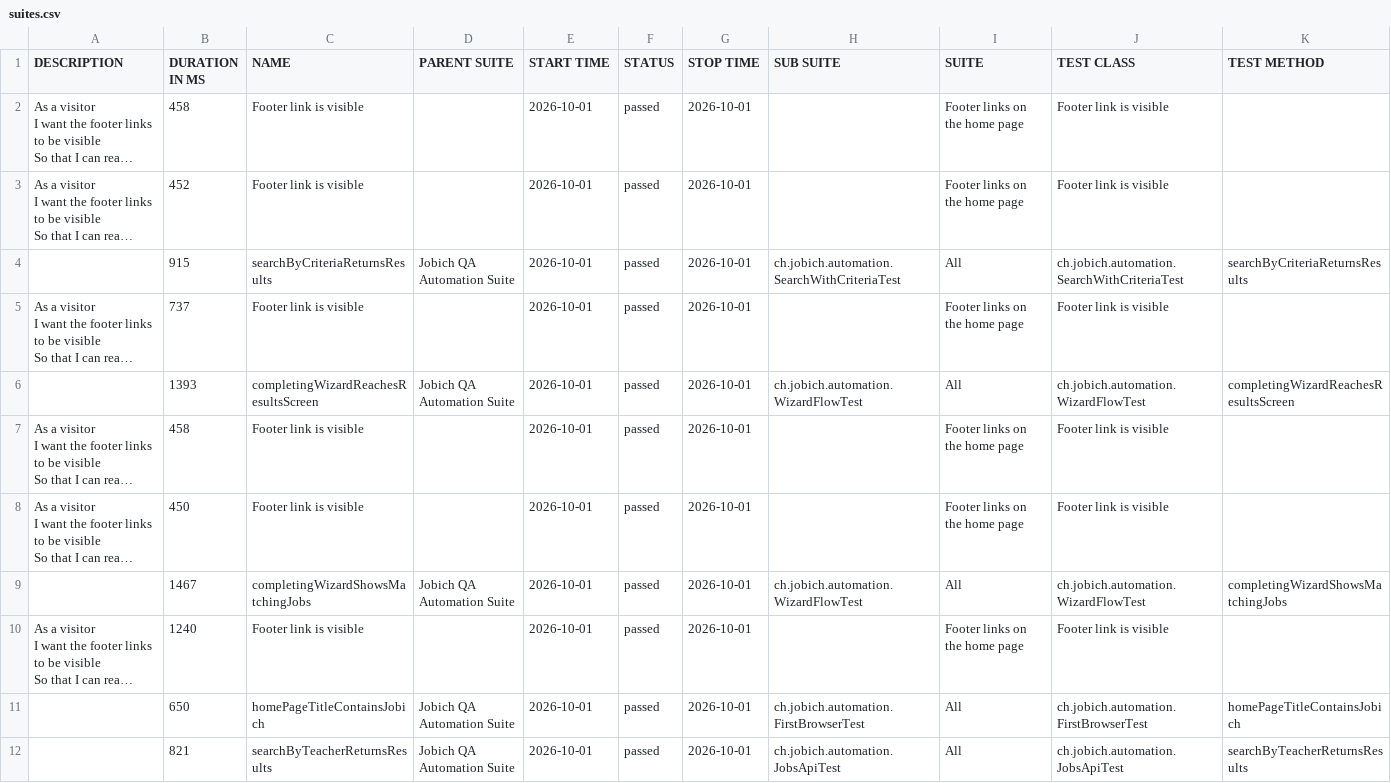
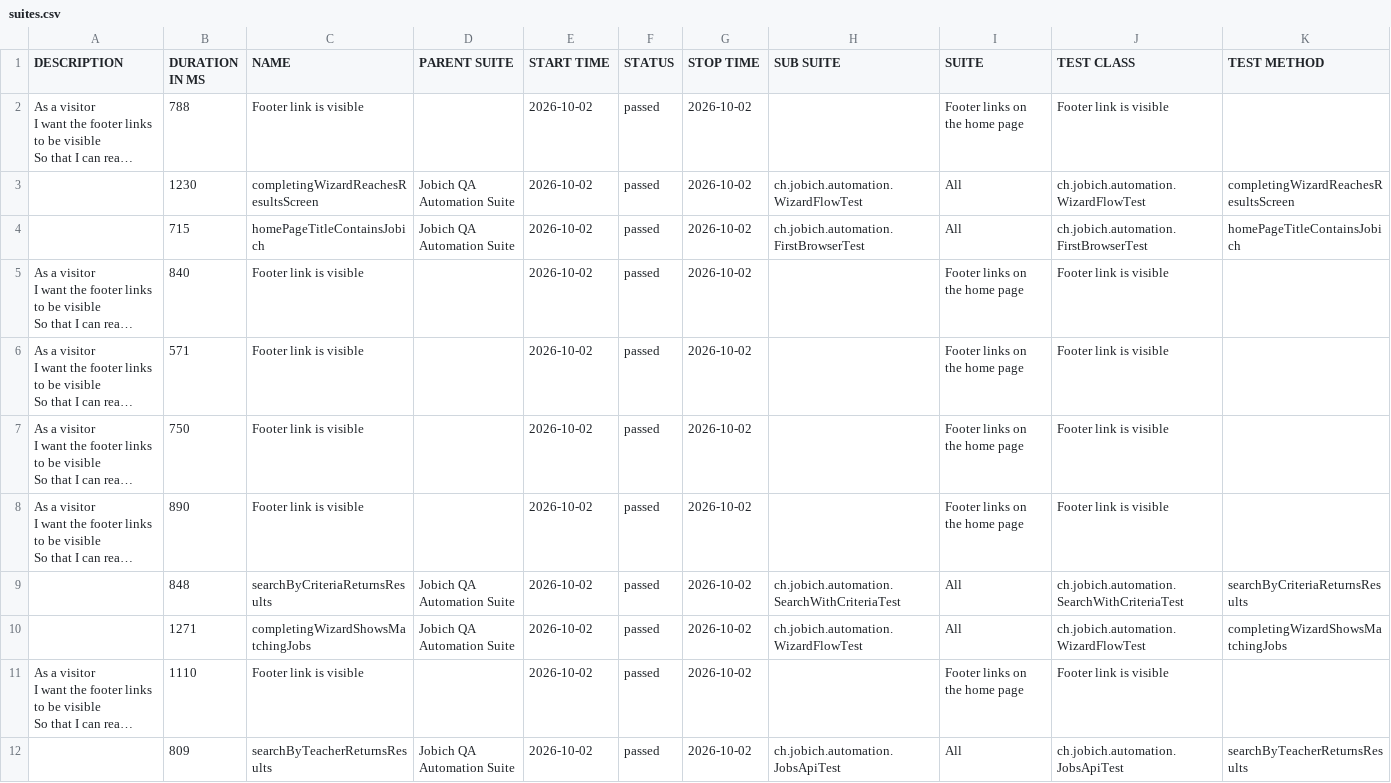
Before and after one commit to aazinchenko/jobich-automation, a CSV file: data/suites.csv, drawn as a sheet; long unchanged cells end in …; removed rows and columns are numbered as before the commit, all else as after; the diff names each change by its address in the sheet, - before the commit and + after, or states it on an @@ line.

```diff
--- a/data/suites.csv
+++ b/data/suites.csv
-B2 (DURATION IN MS): 458
+B2 (DURATION IN MS): 788
-E2 (START TIME): 2026-10-01
+E2 (START TIME): 2026-10-02
-G2 (STOP TIME): 2026-10-01
+G2 (STOP TIME): 2026-10-02
+row 3:  | 1230 | completingWizardReachesResultsScreen | Jobich QA Automation Suite | 2026-10-02 | passed | 2026-10-02 | ch.jobich.automation.WizardFlowTest | All | ch.jobich.automation.WizardFlowTest | completingWizardReachesResultsScreen
+row 4:  | 715 | homePageTitleContainsJobich | Jobich QA Automation Suite | 2026-10-02 | passed | 2026-10-02 | ch.jobich.automation.FirstBrowserTest | All | ch.jobich.automation.FirstBrowserTest | homePageTitleContainsJobich
-B5 (DURATION IN MS): 452
+B5 (DURATION IN MS): 840
-E5 (START TIME): 2026-10-01
+E5 (START TIME): 2026-10-02
-G5 (STOP TIME): 2026-10-01
+G5 (STOP TIME): 2026-10-02
-row 4:  | 915 | searchByCriteriaReturnsResults | Jobich QA Automation Suite | 2026-10-01 | passed | 2026-10-01 | ch.jobich.automation.SearchWithCriteriaTest | All | ch.jobich.automation.SearchWithCriteriaTest | searchByCriteriaReturnsResults
-B6 (DURATION IN MS): 737
+B6 (DURATION IN MS): 571
-E6 (START TIME): 2026-10-01
+E6 (START TIME): 2026-10-02
-G6 (STOP TIME): 2026-10-01
+G6 (STOP TIME): 2026-10-02
-row 6:  | 1393 | completingWizardReachesResultsScreen | Jobich QA Automation Suite | 2026-10-01 | passed | 2026-10-01 | ch.jobich.automation.WizardFlowTest | All | ch.jobich.automation.WizardFlowTest | completingWizardReachesResultsScreen
-B7 (DURATION IN MS): 458
+B7 (DURATION IN MS): 750
-E7:E8 (START TIME): 2026-10-01
+E7:E8 (START TIME): 2026-10-02
-G7:G8 (STOP TIME): 2026-10-01
+G7:G8 (STOP TIME): 2026-10-02
-B8 (DURATION IN MS): 450
+B8 (DURATION IN MS): 890
+row 9:  | 848 | searchByCriteriaReturnsResults | Jobich QA Automation Suite | 2026-10-02 | passed | 2026-10-02 | ch.jobich.automation.SearchWithCriteriaTest | All | ch.jobich.automation.SearchWithCriteriaTest | searchByCriteriaReturnsResults
-B10 (DURATION IN MS): 1467
+B10 (DURATION IN MS): 1271
-E10:E11 (START TIME): 2026-10-01
+E10:E11 (START TIME): 2026-10-02
-G10:G11 (STOP TIME): 2026-10-01
+G10:G11 (STOP TIME): 2026-10-02
-B11 (DURATION IN MS): 1240
+B11 (DURATION IN MS): 1110
-row 11:  | 650 | homePageTitleContainsJobich | Jobich QA Automation Suite | 2026-10-01 | passed | 2026-10-01 | ch.jobich.automation.FirstBrowserTest | All | ch.jobich.automation.FirstBrowserTest | homePageTitleContainsJobich
-B12 (DURATION IN MS): 821
+B12 (DURATION IN MS): 809
-E12 (START TIME): 2026-10-01
+E12 (START TIME): 2026-10-02
-G12 (STOP TIME): 2026-10-01
+G12 (STOP TIME): 2026-10-02
```
Also changed, not shown: 38 other files.
